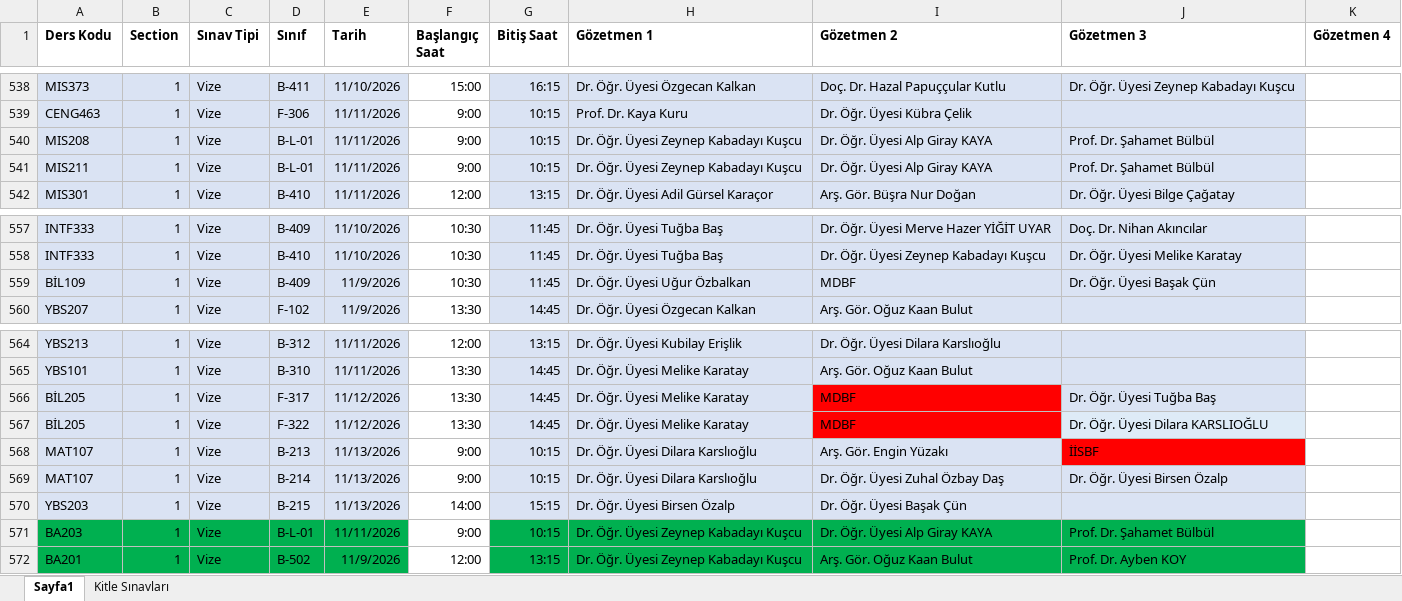
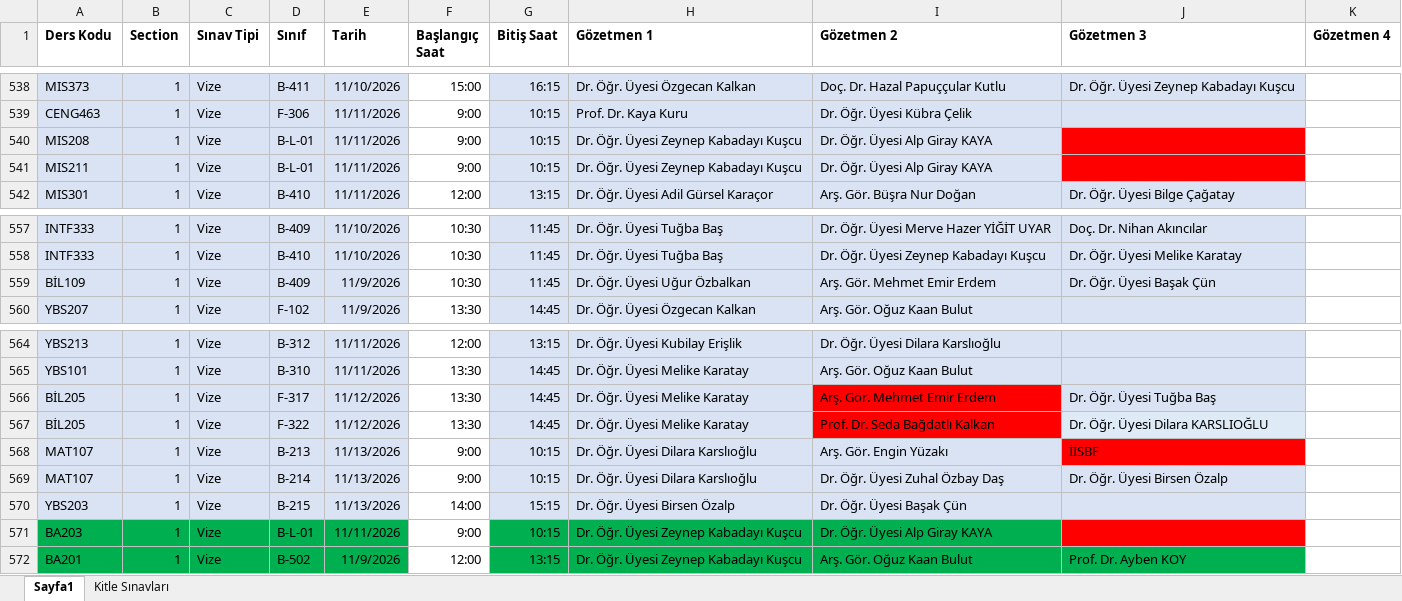
Before and after one commit to cembglm/gozetmenlik, an Excel workbook: 2026-2027-guz-vize.xlsx, sheet Sayfa1, drawn as a sheet; only a part is shown, gaps mark what is left out; values as stored, in another font and other column widths than the file's, no borders; the diff names each change by its address in the sheet, - before the commit and + after, or states it on an @@ line.

```diff
--- a/2026-2027-guz-vize.xlsx (sheet Sayfa1)
+++ b/2026-2027-guz-vize.xlsx (sheet Sayfa1)
-J540:J541 (Gözetmen 3): Prof. Dr. Şahamet Bülbül
+J540:J541 (Gözetmen 3): (empty)
-J540:J541 fill: #DAE3F3
+J540:J541 fill: #FF0000
-I559 (Gözetmen 2): MDBF
+I559 (Gözetmen 2): Arş. Gör. Mehmet Emir Erdem
-I566 (Gözetmen 2): MDBF
+I566 (Gözetmen 2): Arş. Gör. Mehmet Emir Erdem
-I567 (Gözetmen 2): MDBF
+I567 (Gözetmen 2): Prof. Dr. Seda Bağdatlı Kalkan
-J571 (Gözetmen 3): Prof. Dr. Şahamet Bülbül
+J571 (Gözetmen 3): (empty)
-J571 fill: #00B050
+J571 fill: #FF0000
```
Also changed, not shown: 2 other files.
